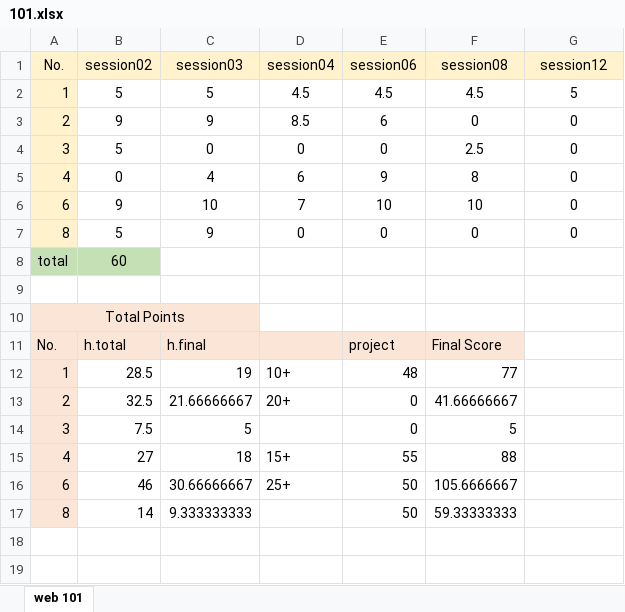
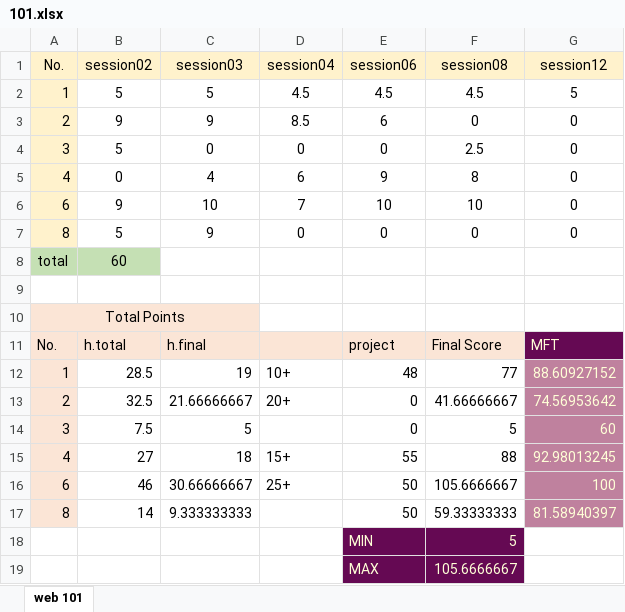
Before and after one commit to mkazemiraz/mft-scores, an Excel workbook: 101/101.xlsx, sheet web 101, drawn as a sheet; values as stored, in another font and other column widths than the file's, no borders; the diff names each change by its address in the sheet, - before the commit and + after, or states it on an @@ line.

```diff
--- a/101/101.xlsx (sheet web 101)
+++ b/101/101.xlsx (sheet web 101)
-G11 (session12): (empty)
+G11 (session12): MFT
-G11 fill: none
+G11 fill: #650953
-G12 (session12): (empty)
+G12 (session12): 88.60927152
-G12:G17 fill: none
+G12:G17 fill: #BF819E
-G13 (session12): (empty)
+G13 (session12): 74.56953642
-G14 (session12): (empty)
+G14 (session12): 60
-G15 (session12): (empty)
+G15 (session12): 92.98013245
-G16 (session12): (empty)
+G16 (session12): 100
-G17 (session12): (empty)
+G17 (session12): 81.58940397
+row 18:  |  |  |  | MIN | 5
+row 19:  |  |  |  | MAX | 105.6666667
```
Also changed, not shown: 102/102.xlsx, 103/103.xlsx, 4 other files.
